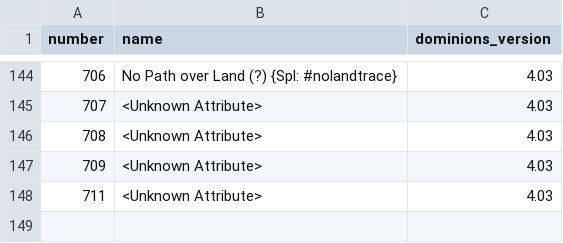
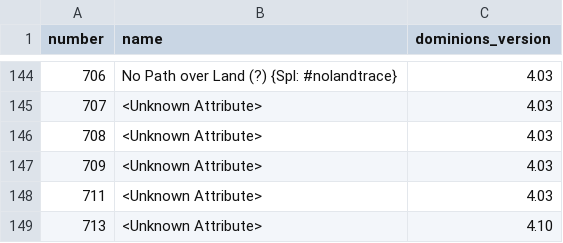
Before and after one commit to larzm42/dominions-tools, a CSV file: data/attribute-keys.csv, drawn as a sheet; only a part is shown, gaps mark what is left out.

Commit message:
Update attribute-keys.csv

```diff
--- a/data/attribute-keys.csv
+++ b/data/attribute-keys.csv
@@ -148 +148,2 @@
 711,"<Unknown Attribute>",4.03
+713,"<Unknown Attribute>",4.10
```
